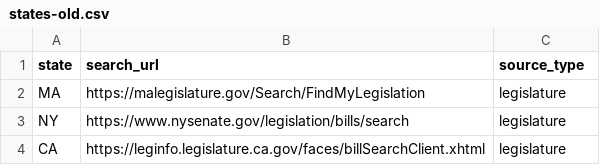
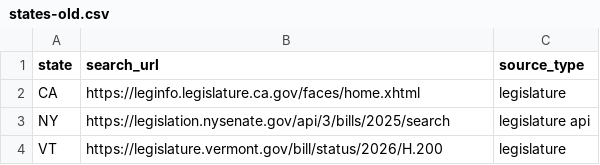
Before and after one commit to UP-Nguyen/CLT-Crawler, a CSV file: config/states-old.csv, drawn as a sheet.

Commit message:
feat: working vermont proto

```diff
--- a/config/states-old.csv
+++ b/config/states-old.csv
@@ -1,4 +1,4 @@
 state,search_url,source_type
-MA,https://malegislature.gov/Search/FindMyLegislation,legislature
-NY,https://www.nysenate.gov/legislation/bills/search,legislature
-CA,https://leginfo.legislature.ca.gov/faces/billSearchClient.xhtml,legislature
+CA,https://leginfo.legislature.ca.gov/faces/home.xhtml,legislature
+NY,https://legislation.nysenate.gov/api/3/bills/2025/search,legislature api
+VT,https://legislature.vermont.gov/bill/status/2026/H.200,legislature
```
Also changed, not shown: 7 other files.
